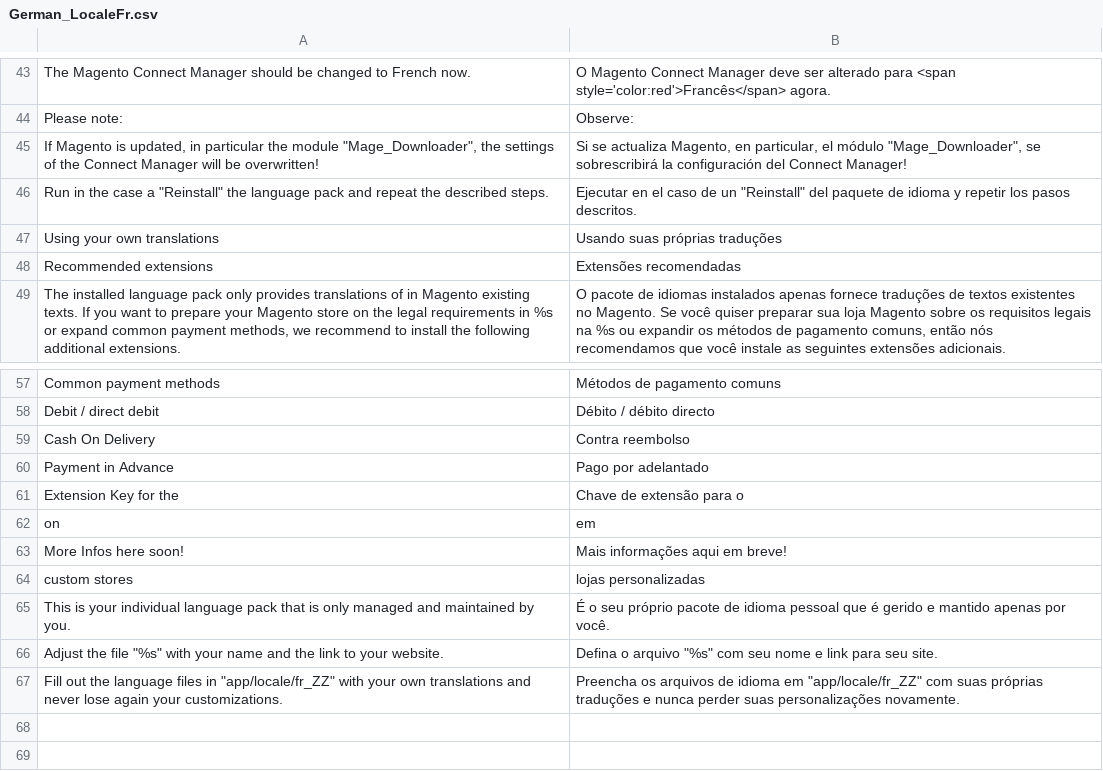
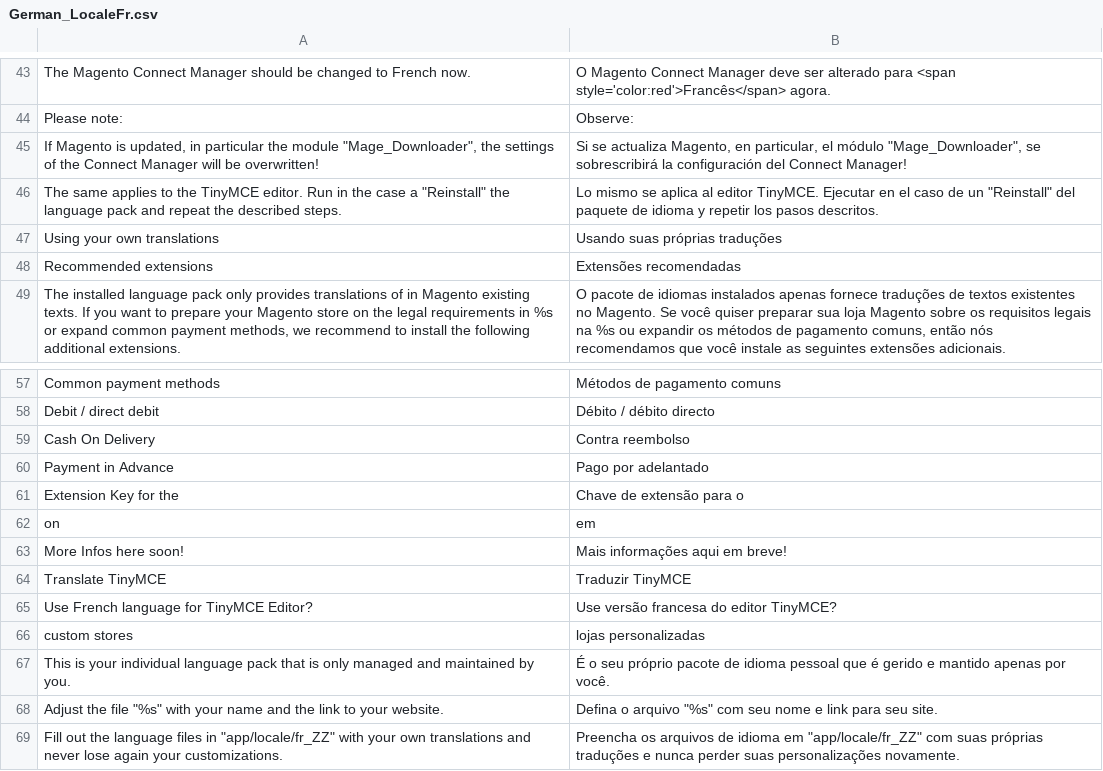
Before and after one commit to MaWoScha/German_LocalePack_fr_FR_, a CSV file: app/locale/pt_PT/German_LocaleFr.csv, drawn as a sheet; only a part is shown, gaps mark what is left out.

```diff
--- a/app/locale/pt_PT/German_LocaleFr.csv
+++ b/app/locale/pt_PT/German_LocaleFr.csv
@@ -45,3 +45,3 @@
 "If Magento is updated, in particular the module ""Mage_Downloader"", the settings of the Connect Manager will be overwritten!","Si se actualiza Magento, en particular, el módulo ""Mage_Downloader"", se sobrescribirá la configuración del Connect Manager!"
-"Run in the case a ""Reinstall"" the language pack and repeat the described steps.","Ejecutar en el caso de un ""Reinstall"" del paquete de idioma y repetir los pasos descritos."
+"The same applies to the TinyMCE editor. Run in the case a ""Reinstall"" the language pack and repeat the described steps.","Lo mismo se aplica al editor TinyMCE. Ejecutar en el caso de un ""Reinstall"" del paquete de idioma y repetir los pasos descritos."
 "Using your own translations","Usando suas próprias traduções"
@@ -63,2 +63,4 @@
 "More Infos here soon!","Mais informações aqui em breve!"
+"Translate TinyMCE","Traduzir TinyMCE"
+"Use French language for TinyMCE Editor?","Use versão francesa do editor TinyMCE?"
 "custom stores","lojas personalizadas"
```
Also changed, not shown: app/locale/de_DE/German_LocaleFr.csv, app/locale/en_US/German_LocaleFr.csv, 27 other files.
